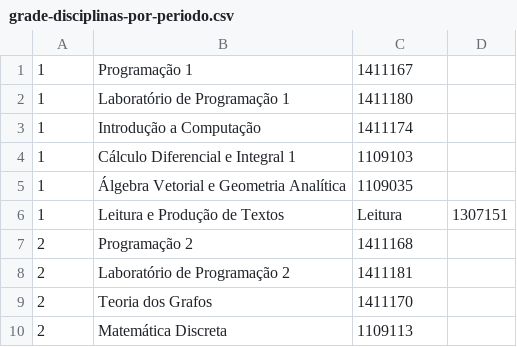
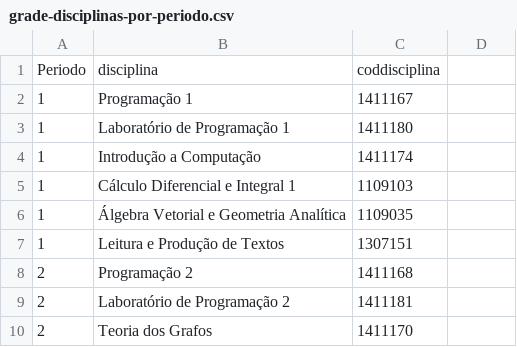
Before and after one commit to analytics-ufcg/ccc-analytics, a CSV file: ccc-analytics-2.0/data/grade-disciplinas-por-periodo.csv, drawn as a sheet; only a part is shown; the shorter side is filled out with more unchanged rows.

```diff
--- a/ccc-analytics-2.0/data/grade-disciplinas-por-periodo.csv
+++ b/ccc-analytics-2.0/data/grade-disciplinas-por-periodo.csv
@@ -1 +1,2 @@
+Periodo,disciplina,coddisciplina
 1,Programação 1,1411167
@@ -5,3 +6,3 @@
 1,Álgebra Vetorial e Geometria Analítica,1109035
-1,Leitura e Produção de Textos,Leitura,1307151
+1,Leitura e Produção de Textos,1307151
 2,Programação 2,1411168
```
Also changed, not shown: ccc-analytics-2.0/data/arquivo_informacao_das_disciplinas.csv, ccc-analytics-2.0/data/maiores_frequencias_por_disciplina.csv, 5 other files.
